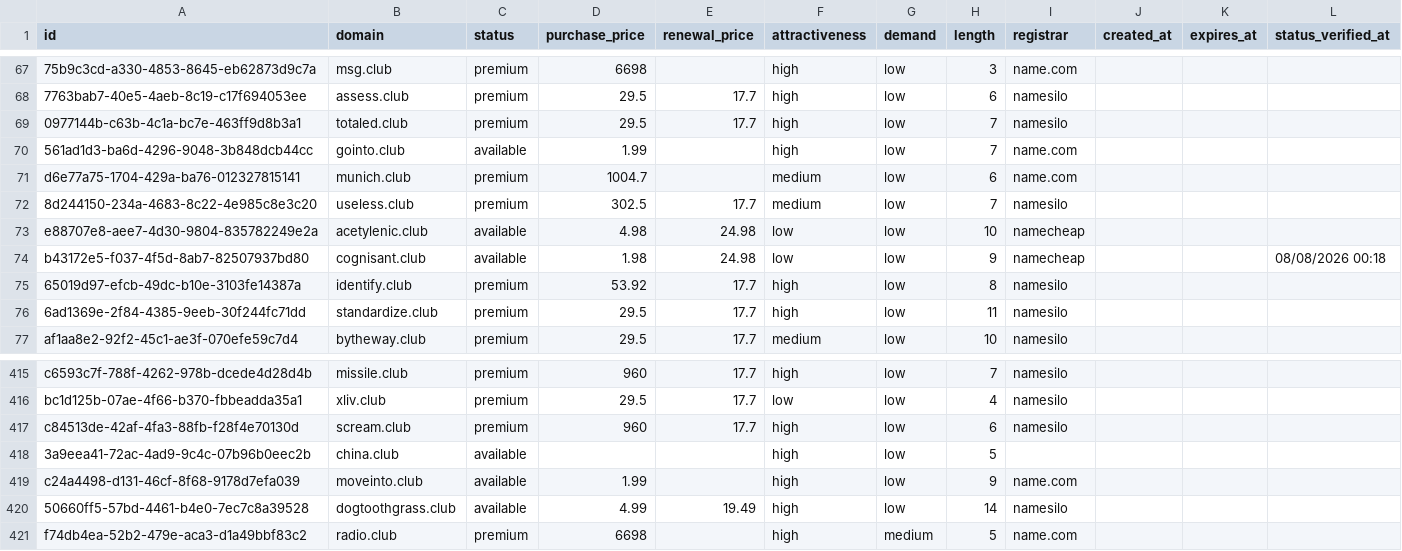
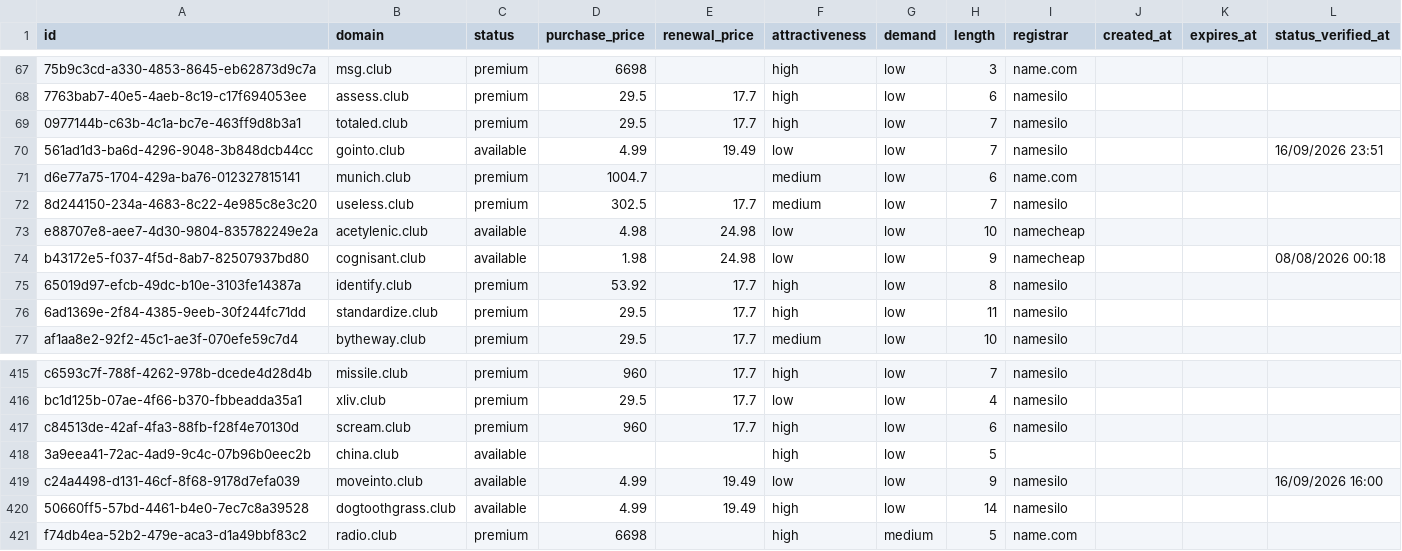
Before and after one commit to UniqueDomains/club-oneword-domains, a CSV file: club.csv, drawn as a sheet; only a part is shown, gaps mark what is left out; the diff names each change by its address in the sheet, - before the commit and + after, or states it on an @@ line.

Commit message:
Domains update

```diff
--- a/club.csv
+++ b/club.csv
-D70 (purchase_price): 1.99
+D70 (purchase_price): 4.99
-E70 (renewal_price): (empty)
+E70 (renewal_price): 19.49
-F70 (attractiveness): high
+F70 (attractiveness): low
-I70 (registrar): name.com
+I70 (registrar): namesilo
-L70 (status_verified_at): (empty)
+L70 (status_verified_at): 16/09/2026 23:51
-D419 (purchase_price): 1.99
+D419 (purchase_price): 4.99
-E419 (renewal_price): (empty)
+E419 (renewal_price): 19.49
-F419 (attractiveness): high
+F419 (attractiveness): low
-I419 (registrar): name.com
+I419 (registrar): namesilo
-L419 (status_verified_at): (empty)
+L419 (status_verified_at): 16/09/2026 16:00
```
Also changed, not shown: 4 other files.
